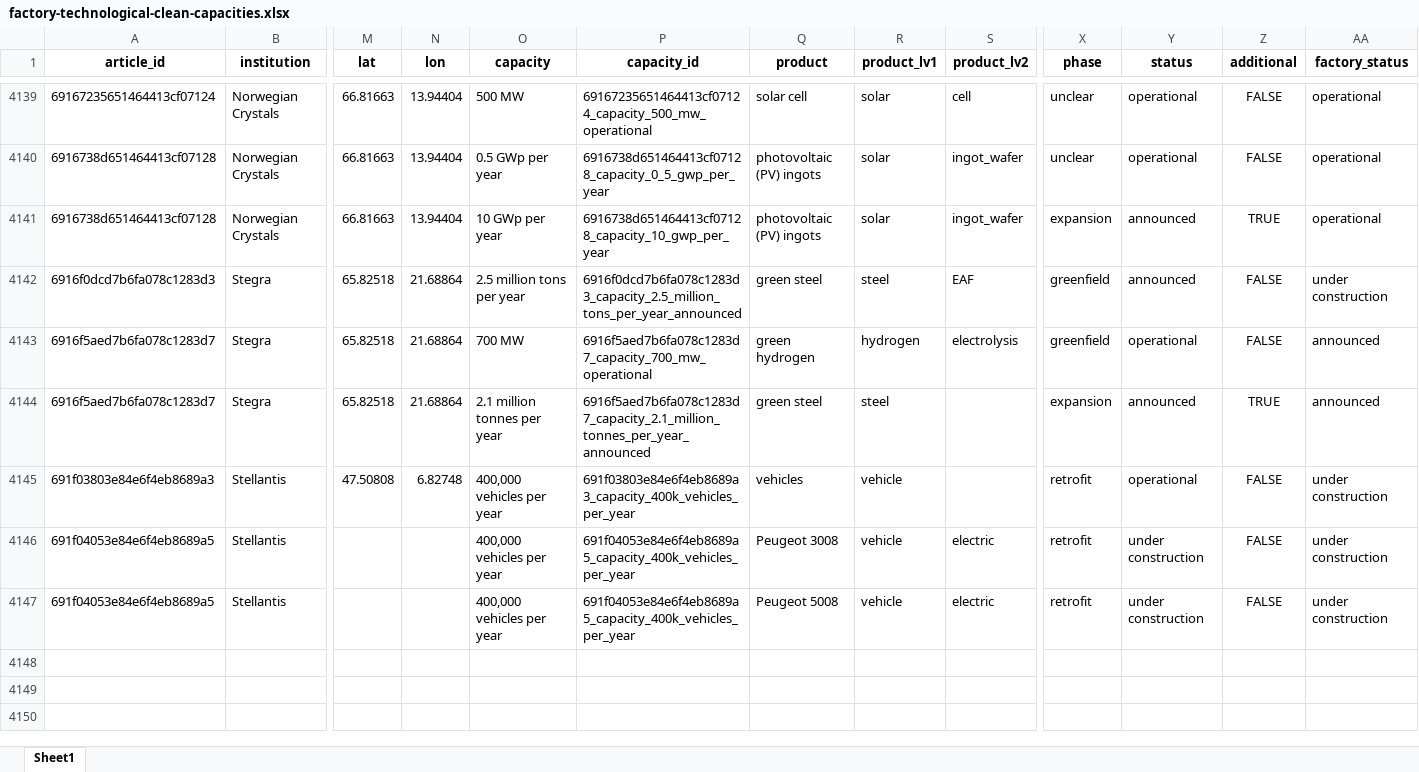
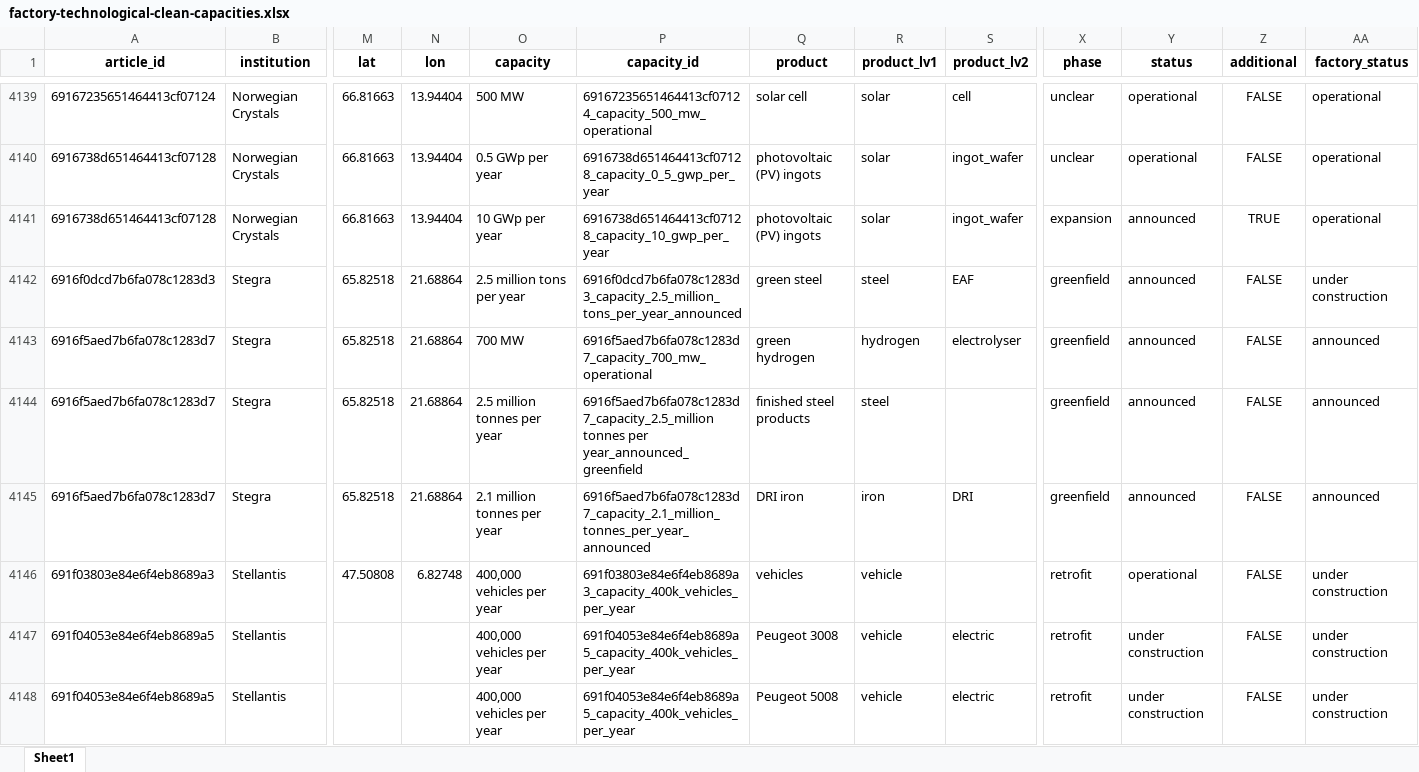
Before and after one commit to benmcwilliams/tuone-core, an Excel workbook: reconcile/storage/output/factory-technological-clean-capacities.xlsx, sheet Sheet1, drawn as a sheet; only a part is shown, gaps mark what is left out; values as stored, in another font and other column widths than the file's, no borders; addresses are those after the commit; rows hold the shown columns only; the diff covers the shown part only; the diff names each change by its address in the sheet, - before the commit and + after, or states it on an @@ line.

```diff
--- a/reconcile/storage/output/factory-technological-clean-capacities.xlsx (sheet Sheet1)
+++ b/reconcile/storage/output/factory-technological-clean-capacities.xlsx (sheet Sheet1)
-S4143 (product_lv2): electrolysis
+S4143 (product_lv2): electrolyser
-Y4143 (status): operational
+Y4143 (status): announced
+row 4144: 6916f5aed7b6fa078c1283d7 | Stegra | 65.82518 | 21.68864 | 2.5 million tonnes per year | 6916f5aed7b6fa078c1283d7_capacity_2.5_million tonnes per year_announced_greenfield | finished steel products | steel |  | greenfield | announced | FALSE | announced
-Q4145 (product): green steel
+Q4145 (product): DRI iron
-R4145 (product_lv1): steel
+R4145 (product_lv1): iron
-S4145 (product_lv2): (empty)
+S4145 (product_lv2): DRI
-X4145 (phase): expansion
+X4145 (phase): greenfield
-Z4145 (additional): TRUE
+Z4145 (additional): FALSE
```
Also changed, not shown: 3 added rows and 17 edited cells elsewhere in this sheet, reconcile/storage/output/clean-investment-funds-factory.xlsx, reconcile/storage/output/factory-technological.xlsx, 26 other files.
